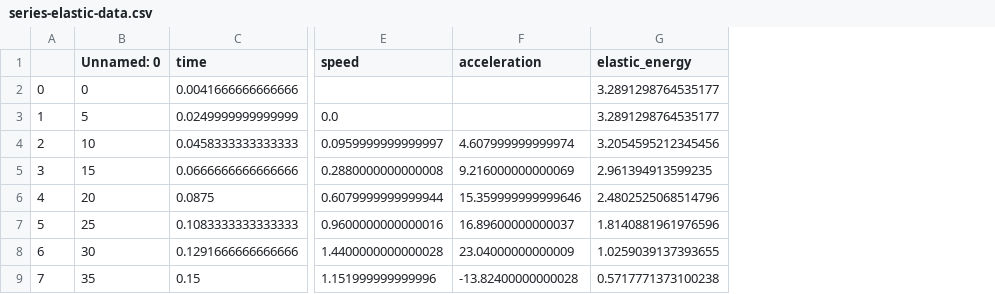
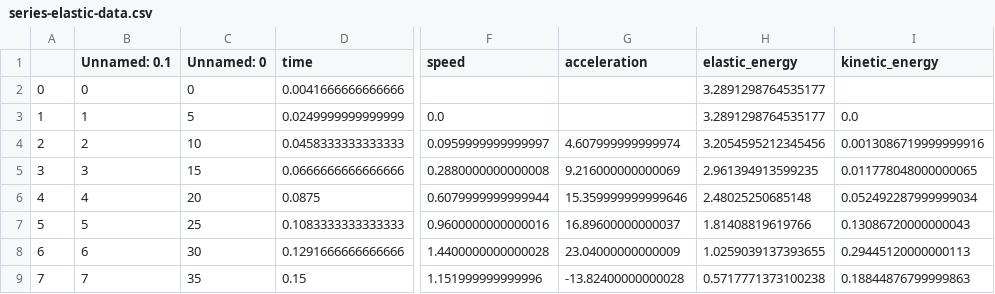
Before and after one commit to bmartinezcarpineti/fisica-1, a CSV file: src/data/series-elastic-data.csv, drawn as a sheet; only a part is shown, gaps mark what is left out; addresses are those after the commit; the diff names each change by its address in the sheet, - before the commit and + after, or states it on an @@ line.

```diff
--- a/src/data/series-elastic-data.csv
+++ b/src/data/series-elastic-data.csv
+column B (Unnamed: 0.1), rows 2-9: 0 | 1 | 2 | 3 | 4 | 5 | 6 | 7
+column I (kinetic_energy), rows 3-9: 0.0 | 0.0013086719999999916 | 0.011778048000000065 | 0.052492287999999034 | 0.13086720000000043 | 0.29445120000000113 | 0.18844876799999863
-H6 (elastic_energy): 2.4802525068514796
+H6 (elastic_energy): 2.48025250685148
-H7 (elastic_energy): 1.8140881961976596
+H7 (elastic_energy): 1.81408819619766
```
Also changed, not shown: src/data/double-elastic-data.csv, src/data/friction-data.csv, 10 other files.
